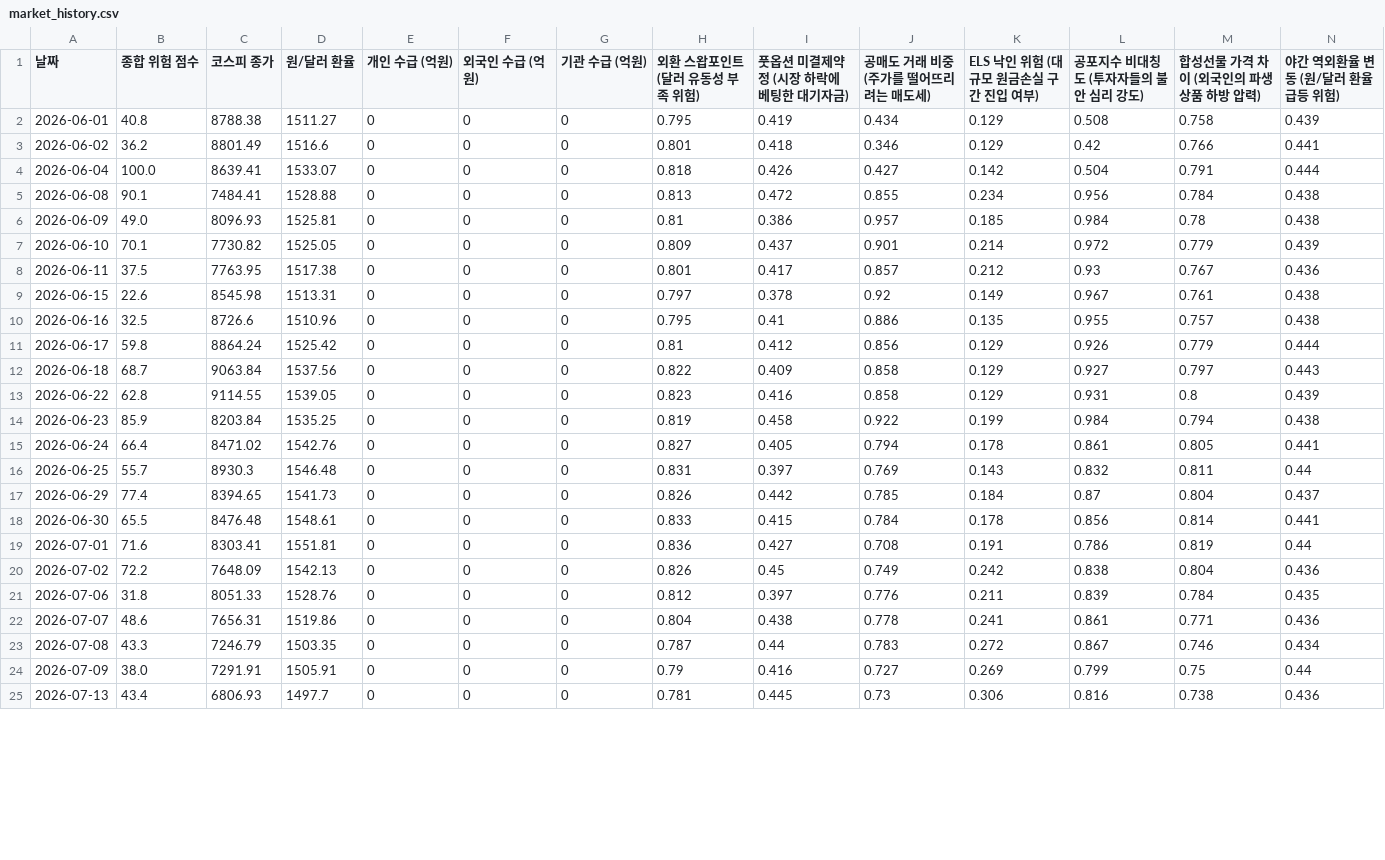
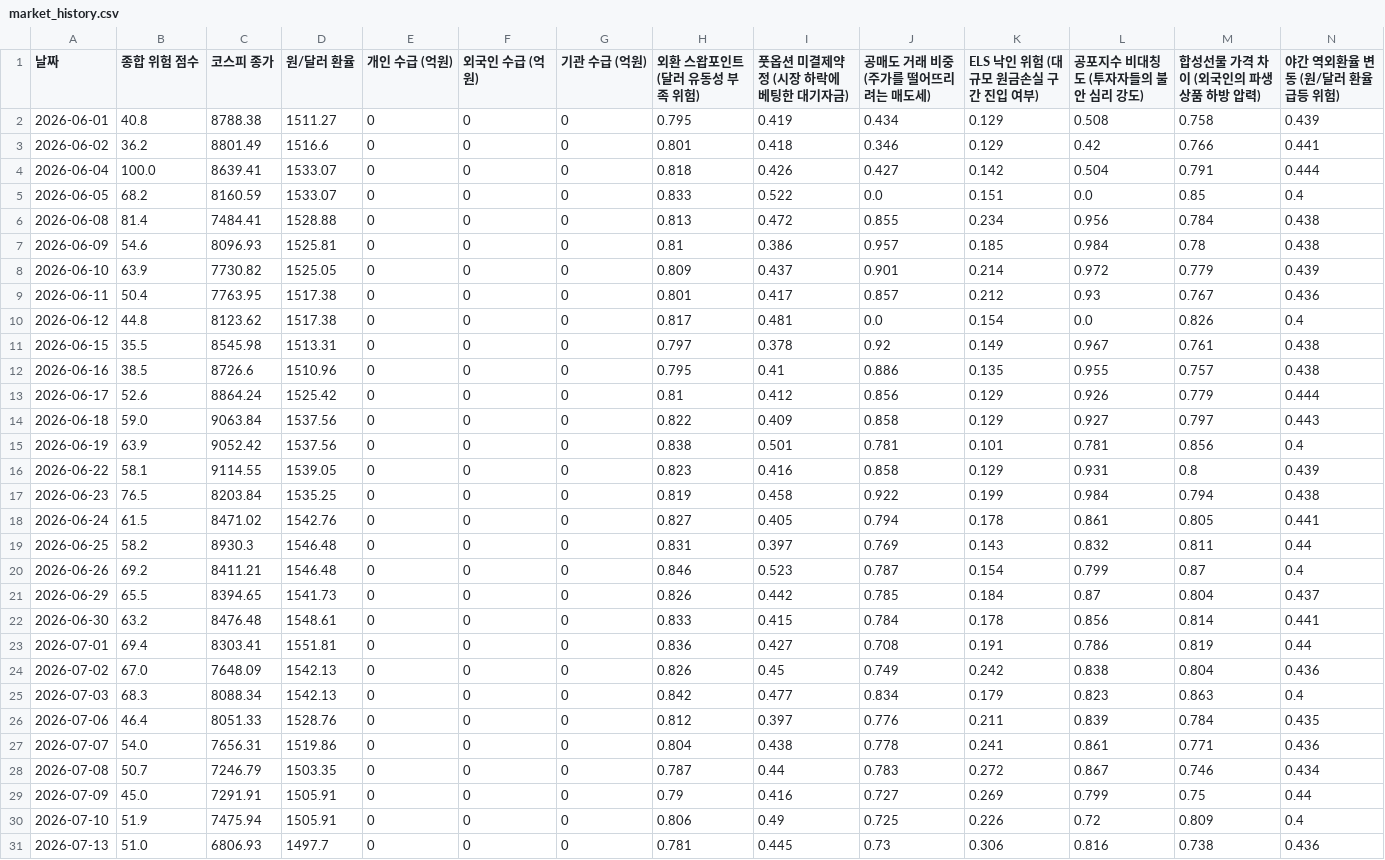
Before and after one commit to moonbear135/visible-hand-dashboard, a CSV file: market_history.csv, drawn as a sheet; only a part is shown; addresses are those after the commit; rows hold the shown columns only; the diff covers the shown part only; the diff names each change by its address in the sheet, - before the commit and + after, or states it on an @@ line.

Commit message:
Data: Patch missing Friday records and recalculate scores

```diff
--- a/market_history.csv
+++ b/market_history.csv
+row 5: 2026-06-05 | 68.2 | 8160.59 | 1533.07 | 0 | 0 | 0 | 0.833 | 0.522 | 0.0 | 0.151 | 0.0 | 0.85 | 0.4
-B6 (종합 위험 점수): 90.1
+B6 (종합 위험 점수): 81.4
-B7 (종합 위험 점수): 49.0
+B7 (종합 위험 점수): 54.6
-B8 (종합 위험 점수): 70.1
+B8 (종합 위험 점수): 63.9
-B9 (종합 위험 점수): 37.5
+B9 (종합 위험 점수): 50.4
+row 10: 2026-06-12 | 44.8 | 8123.62 | 1517.38 | 0 | 0 | 0 | 0.817 | 0.481 | 0.0 | 0.154 | 0.0 | 0.826 | 0.4
-B11 (종합 위험 점수): 22.6
+B11 (종합 위험 점수): 35.5
-B12 (종합 위험 점수): 32.5
+B12 (종합 위험 점수): 38.5
-B13 (종합 위험 점수): 59.8
+B13 (종합 위험 점수): 52.6
-B14 (종합 위험 점수): 68.7
+B14 (종합 위험 점수): 59.0
+row 15: 2026-06-19 | 63.9 | 9052.42 | 1537.56 | 0 | 0 | 0 | 0.838 | 0.501 | 0.781 | 0.101 | 0.781 | 0.856 | 0.4
-B16 (종합 위험 점수): 62.8
+B16 (종합 위험 점수): 58.1
-B17 (종합 위험 점수): 85.9
+B17 (종합 위험 점수): 76.5
-B18 (종합 위험 점수): 66.4
+B18 (종합 위험 점수): 61.5
-B19 (종합 위험 점수): 55.7
+B19 (종합 위험 점수): 58.2
+row 20: 2026-06-26 | 69.2 | 8411.21 | 1546.48 | 0 | 0 | 0 | 0.846 | 0.523 | 0.787 | 0.154 | 0.799 | 0.87 | 0.4
-B21 (종합 위험 점수): 77.4
+B21 (종합 위험 점수): 65.5
-B22 (종합 위험 점수): 65.5
+B22 (종합 위험 점수): 63.2
-B23 (종합 위험 점수): 71.6
+B23 (종합 위험 점수): 69.4
-B24 (종합 위험 점수): 72.2
+B24 (종합 위험 점수): 67.0
+row 25: 2026-07-03 | 68.3 | 8088.34 | 1542.13 | 0 | 0 | 0 | 0.842 | 0.477 | 0.834 | 0.179 | 0.823 | 0.863 | 0.4
-B26 (종합 위험 점수): 31.8
+B26 (종합 위험 점수): 46.4
-B27 (종합 위험 점수): 48.6
+B27 (종합 위험 점수): 54.0
-B28 (종합 위험 점수): 43.3
+B28 (종합 위험 점수): 50.7
-B29 (종합 위험 점수): 38.0
+B29 (종합 위험 점수): 45.0
+row 30: 2026-07-10 | 51.9 | 7475.94 | 1505.91 | 0 | 0 | 0 | 0.806 | 0.49 | 0.725 | 0.226 | 0.72 | 0.809 | 0.4
-B31 (종합 위험 점수): 43.4
+B31 (종합 위험 점수): 51.0
```
Also changed, not shown: 2 added rows and 11 edited cells elsewhere in this file, 1 other file.
